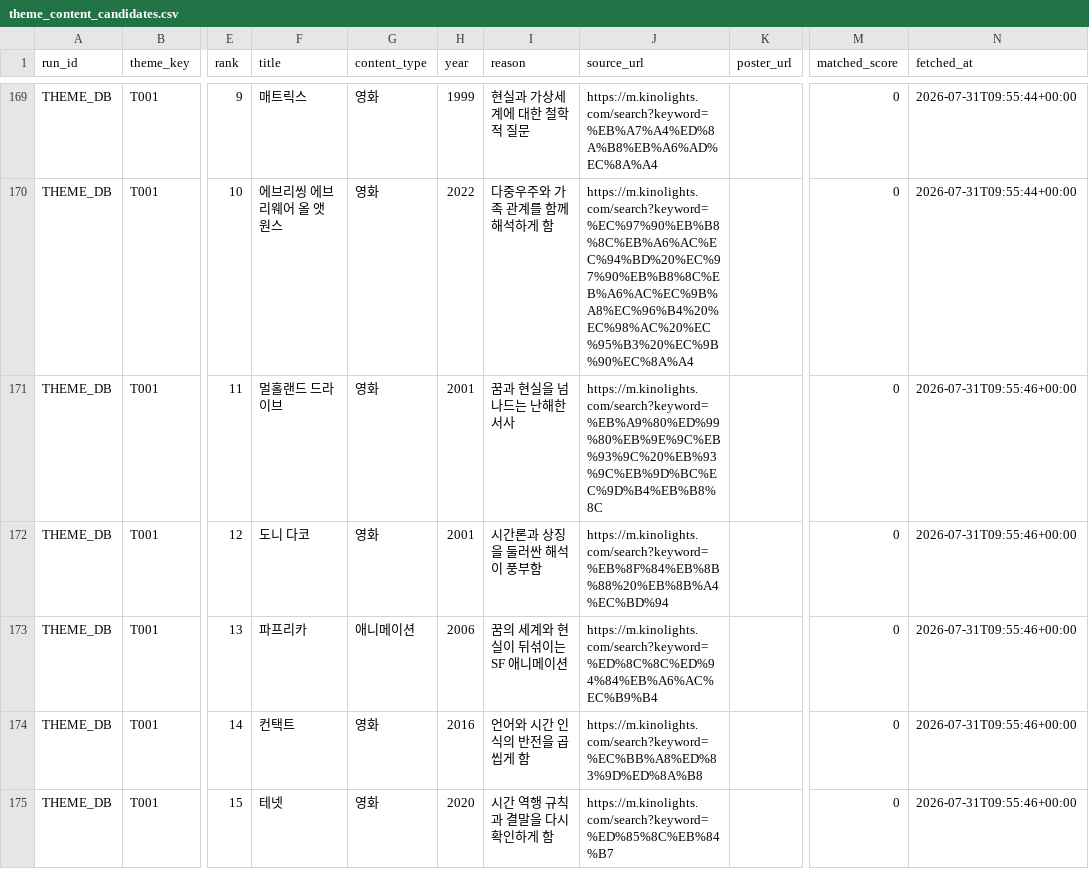
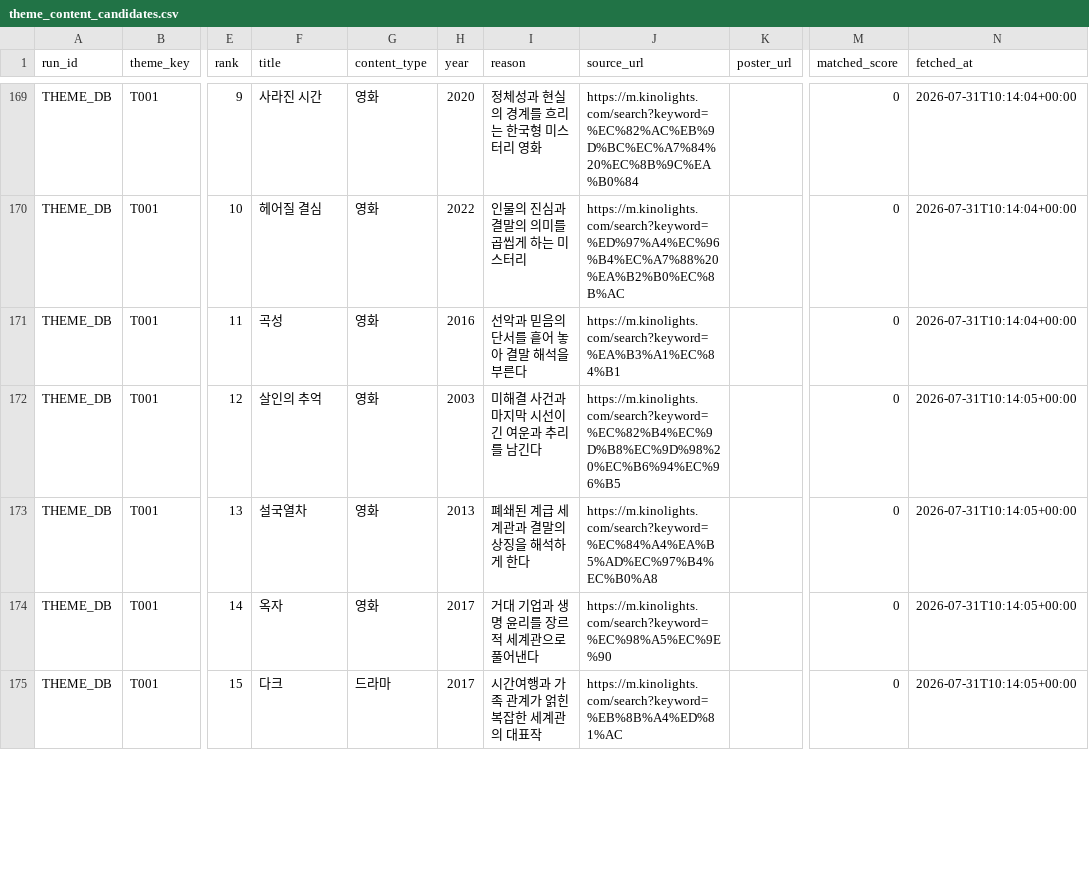
Before and after one commit to cig7624-art/btv-theme-curator, a CSV file: theme_content_candidates.csv, drawn as a sheet; only a part is shown, gaps mark what is left out; the diff covers the shown part only; the diff names each change by its address in the sheet, - before the commit and + after, or states it on an @@ line.

Commit message:
Update theme content candidates (THEME_DB)

```diff
--- a/theme_content_candidates.csv
+++ b/theme_content_candidates.csv
-F169 (title): 매트릭스
+F169 (title): 사라진 시간
-H169 (year): 1999
+H169 (year): 2020
-I169 (reason): 현실과 가상세계에 대한 철학적 질문
+I169 (reason): 정체성과 현실의 경계를 흐리는 한국형 미스터리 영화
-J169 (source_url): https://m.kinolights.com/search?keyword=%EB%A7%A4%ED%8A%B8%EB%A6%AD%EC%8A%A4
+J169 (source_url): https://m.kinolights.com/search?keyword=%EC%82%AC%EB%9D%BC%EC%A7%84%20%EC%8B%9C%EA%B0%84
-N169:N170 (fetched_at): 2026-07-31T09:55:44+00:00
+N169:N170 (fetched_at): 2026-07-31T10:14:04+00:00
-F170 (title): 에브리씽 에브리웨어 올 앳 원스
+F170 (title): 헤어질 결심
-I170 (reason): 다중우주와 가족 관계를 함께 해석하게 함
+I170 (reason): 인물의 진심과 결말의 의미를 곱씹게 하는 미스터리
-J170 (source_url): https://m.kinolights.com/search?keyword=%EC%97%90%EB%B8%8C%EB%A6%AC%EC%94%BD%20%EC%97%90%EB%B8%8C%EB%A6%AC%EC%9B%A8%EC%96%B4%20%EC%98%AC%20%EC%95%B3%20%EC%9B%90%EC%8A%A4
+J170 (source_url): https://m.kinolights.com/search?keyword=%ED%97%A4%EC%96%B4%EC%A7%88%20%EA%B2%B0%EC%8B%AC
-F171 (title): 멀홀랜드 드라이브
+F171 (title): 곡성
-H171 (year): 2001
+H171 (year): 2016
-I171 (reason): 꿈과 현실을 넘나드는 난해한 서사
+I171 (reason): 선악과 믿음의 단서를 흩어 놓아 결말 해석을 부른다
-J171 (source_url): https://m.kinolights.com/search?keyword=%EB%A9%80%ED%99%80%EB%9E%9C%EB%93%9C%20%EB%93%9C%EB%9D%BC%EC%9D%B4%EB%B8%8C
+J171 (source_url): https://m.kinolights.com/search?keyword=%EA%B3%A1%EC%84%B1
-N171 (fetched_at): 2026-07-31T09:55:46+00:00
+N171 (fetched_at): 2026-07-31T10:14:04+00:00
-F172 (title): 도니 다코
+F172 (title): 살인의 추억
-H172 (year): 2001
+H172 (year): 2003
-I172 (reason): 시간론과 상징을 둘러싼 해석이 풍부함
+I172 (reason): 미해결 사건과 마지막 시선이 긴 여운과 추리를 남긴다
-J172 (source_url): https://m.kinolights.com/search?keyword=%EB%8F%84%EB%8B%88%20%EB%8B%A4%EC%BD%94
+J172 (source_url): https://m.kinolights.com/search?keyword=%EC%82%B4%EC%9D%B8%EC%9D%98%20%EC%B6%94%EC%96%B5
-N172:N175 (fetched_at): 2026-07-31T09:55:46+00:00
+N172:N175 (fetched_at): 2026-07-31T10:14:05+00:00
-F173 (title): 파프리카
+F173 (title): 설국열차
-G173 (content_type): 애니메이션
+G173 (content_type): 영화
-H173 (year): 2006
+H173 (year): 2013
-I173 (reason): 꿈의 세계와 현실이 뒤섞이는 SF 애니메이션
+I173 (reason): 폐쇄된 계급 세계관과 결말의 상징을 해석하게 한다
-J173 (source_url): https://m.kinolights.com/search?keyword=%ED%8C%8C%ED%94%84%EB%A6%AC%EC%B9%B4
+J173 (source_url): https://m.kinolights.com/search?keyword=%EC%84%A4%EA%B5%AD%EC%97%B4%EC%B0%A8
-F174 (title): 컨택트
+F174 (title): 옥자
-H174 (year): 2016
+H174 (year): 2017
-I174 (reason): 언어와 시간 인식의 반전을 곱씹게 함
+I174 (reason): 거대 기업과 생명 윤리를 장르적 세계관으로 풀어낸다
-J174 (source_url): https://m.kinolights.com/search?keyword=%EC%BB%A8%ED%83%9D%ED%8A%B8
+J174 (source_url): https://m.kinolights.com/search?keyword=%EC%98%A5%EC%9E%90
-F175 (title): 테넷
+F175 (title): 다크
-G175 (content_type): 영화
+G175 (content_type): 드라마
-H175 (year): 2020
+H175 (year): 2017
-I175 (reason): 시간 역행 규칙과 결말을 다시 확인하게 함
+I175 (reason): 시간여행과 가족 관계가 얽힌 복잡한 세계관의 대표작
-J175 (source_url): https://m.kinolights.com/search?keyword=%ED%85%8C%EB%84%B7
+J175 (source_url): https://m.kinolights.com/search?keyword=%EB%8B%A4%ED%81%AC
```
Also changed, not shown: 43 edited cells elsewhere in this file.
